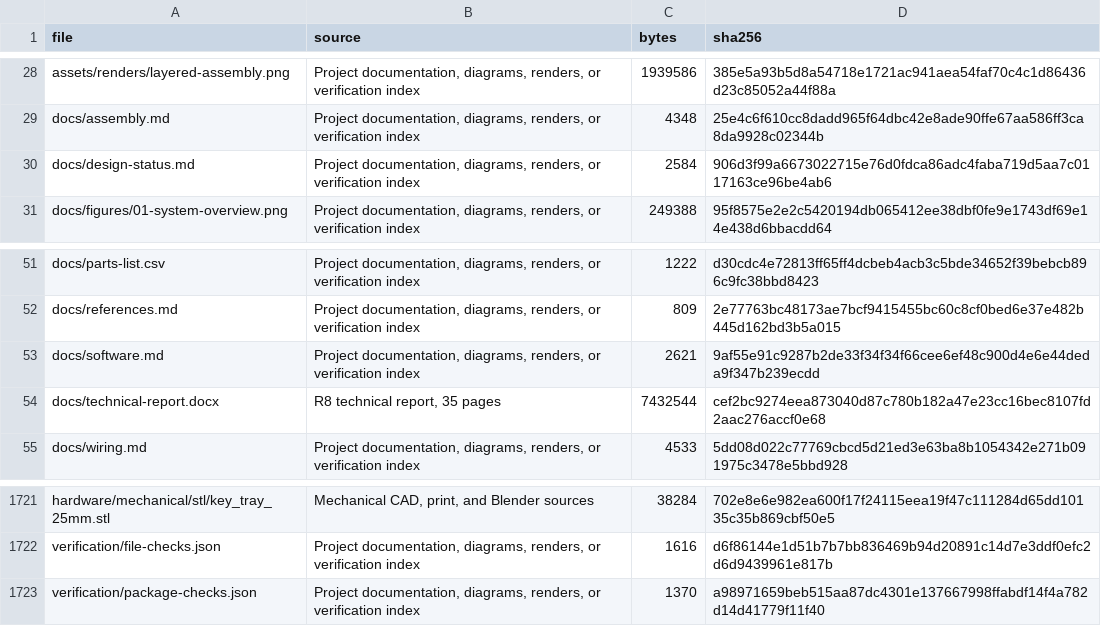
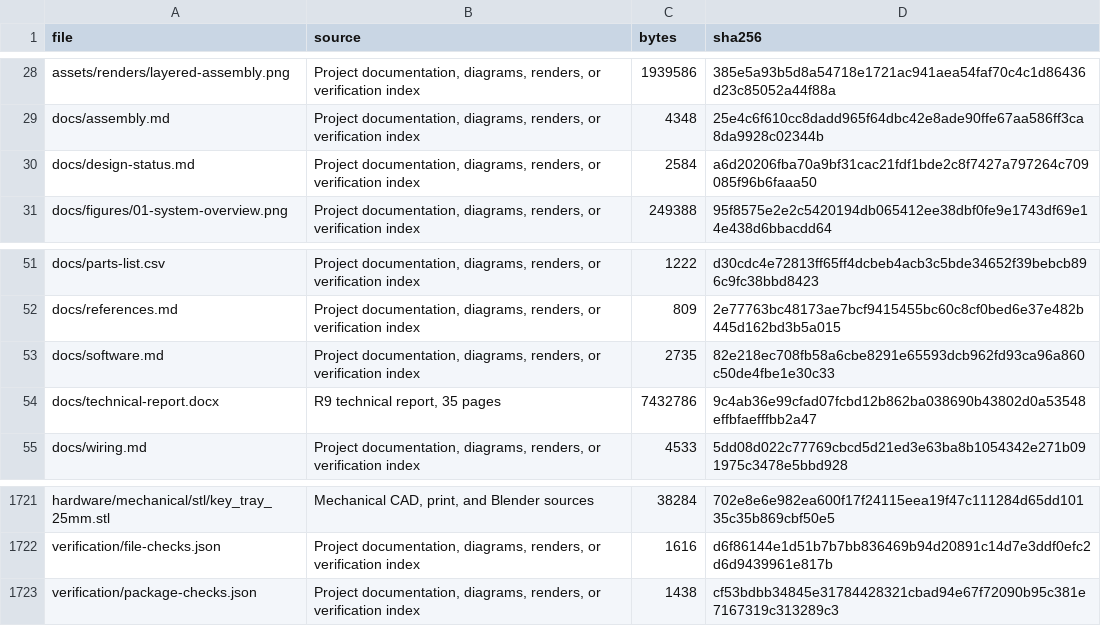
Before and after one commit to xuanxly/fpga-piano-Chuyun, a CSV file: verification/manifest.csv, drawn as a sheet; only a part is shown, gaps mark what is left out.

Commit message:
Clarify measured digital gate-to-DAC latency in R9 report

```diff
--- a/verification/manifest.csv
+++ b/verification/manifest.csv
@@ -29,3 +29,3 @@ assets/renders/layered-assembly.png,"Project documentation, diagrams, renders, o
 docs/assembly.md,"Project documentation, diagrams, renders, or verification index",4348,25e4c6f610cc8dadd965f64dbc42e8ade90ffe67aa586ff3ca8da9928c02344b
-docs/design-status.md,"Project documentation, diagrams, renders, or verification index",2584,906d3f99a6673022715e76d0fdca86adc4faba719d5aa7c0117163ce96be4ab6
+docs/design-status.md,"Project documentation, diagrams, renders, or verification index",2584,a6d20206fba70a9bf31cac21fdf1bde2c8f7427a797264c709085f96b6faaa50
 docs/figures/01-system-overview.png,"Project documentation, diagrams, renders, or verification index",249388,95f8575e2e2c5420194db065412ee38dbf0fe9e1743df69e14e438d6bbacdd64
@@ -52,4 +52,4 @@ docs/parts-list.csv,"Project documentation, diagrams, renders, or verification i
 docs/references.md,"Project documentation, diagrams, renders, or verification index",809,2e77763bc48173ae7bcf9415455bc60c8cf0bed6e37e482b445d162bd3b5a015
-docs/software.md,"Project documentation, diagrams, renders, or verification index",2621,9af55e91c9287b2de33f34f34f66cee6ef48c900d4e6e44deda9f347b239ecdd
-docs/technical-report.docx,"R8 technical report, 35 pages",7432544,cef2bc9274eea873040d87c780b182a47e23cc16bec8107fd2aac276accf0e68
+docs/software.md,"Project documentation, diagrams, renders, or verification index",2735,82e218ec708fb58a6cbe8291e65593dcb962fd93ca96a860c50de4fbe1e30c33
+docs/technical-report.docx,"R9 technical report, 35 pages",7432786,9c4ab36e99cfad07fcbd12b862ba038690b43802d0a53548effbfaefffbb2a47
 docs/wiring.md,"Project documentation, diagrams, renders, or verification index",4533,5dd08d022c77769cbcd5d21ed3e63ba8b1054342e271b091975c3478e5bbd928
@@ -1722,2 +1722,2 @@ hardware/mechanical/stl/key_tray_25mm.stl,"Mechanical CAD, print, and Blender so
 verification/file-checks.json,"Project documentation, diagrams, renders, or verification index",1616,d6f86144e1d51b7b7bb836469b94d20891c14d7e3ddf0efc2d6d9439961e817b
-verification/package-checks.json,"Project documentation, diagrams, renders, or verification index",1370,a98971659beb515aa87dc4301e137667998ffabdf14f4a782d14d41779f11f40
+verification/package-checks.json,"Project documentation, diagrams, renders, or verification index",1438,cf53bdbb34845e31784428321cbad94e67f72090b95c381e7167319c313289c3
```
Also changed, not shown: 4 other files.
